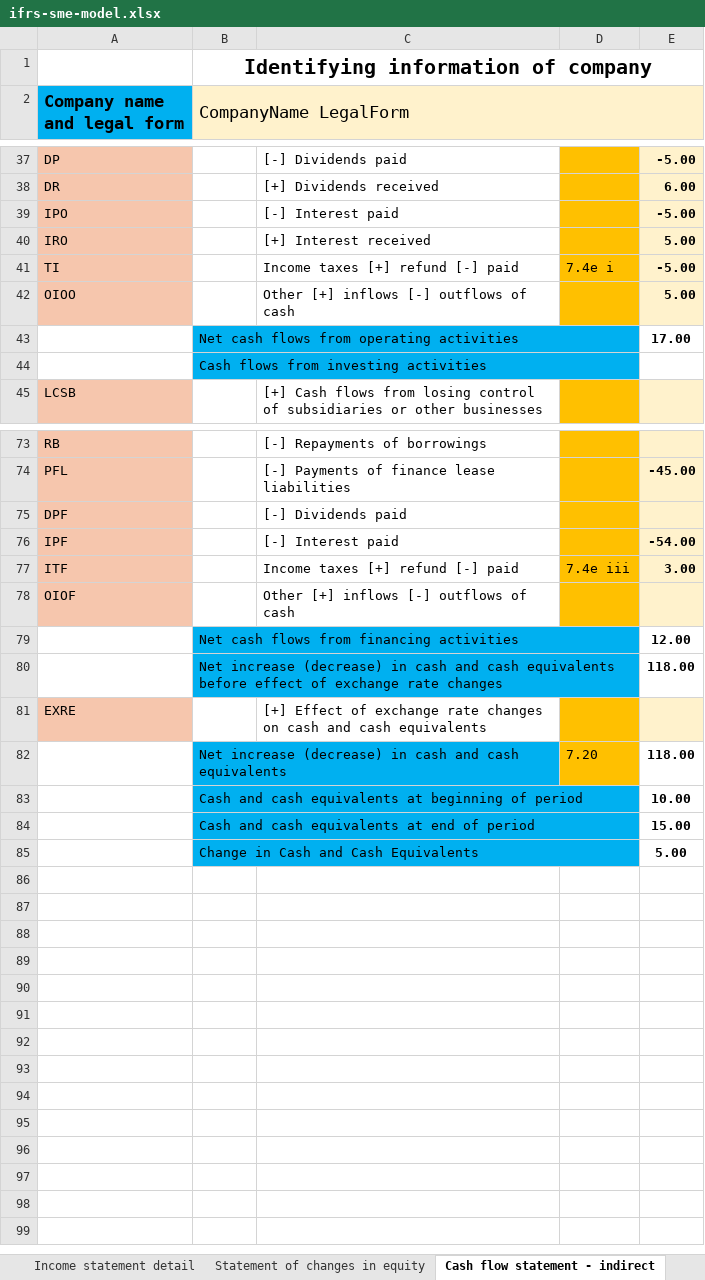
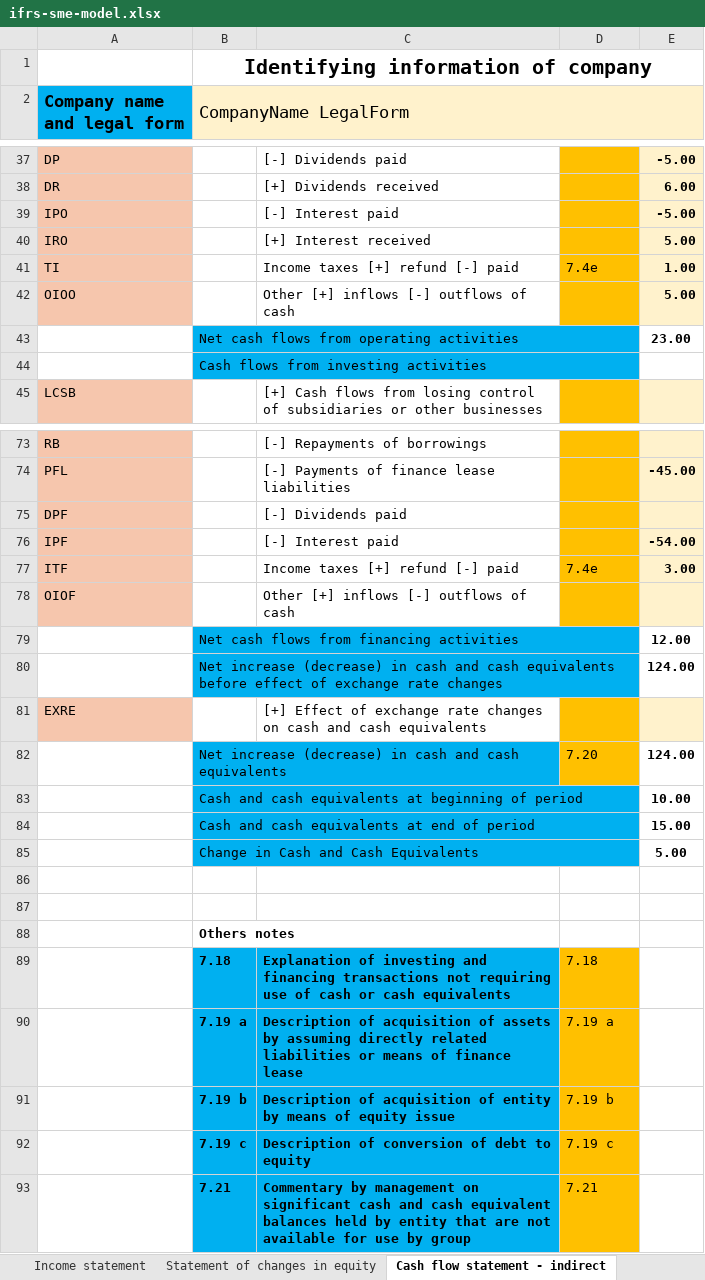
Before and after one commit to BananaAccounting/IFRS, an Excel workbook: ifrs-sme-model.xlsx, sheet Cash flow statement - indirect, drawn as a sheet; only a part is shown, gaps mark what is left out; values as stored, in another font and other column widths than the file's, no borders; charts and pictures not drawn; the diff covers the shown part only; the diff names each change by its address in the sheet, - before the commit and + after, or states it on an @@ line.

Commit message:
Update ifrs model and insert image
Image correction about instruction. Update reference notes of sheet of main document (income, financial, cash flow)

```diff
--- a/ifrs-sme-model.xlsx (sheet Cash flow statement - indirect)
+++ b/ifrs-sme-model.xlsx (sheet Cash flow statement - indirect)
-D41: 7.4e i
+D41: 7.4e
-E41: -5.00
+E41: 1.00
-E43: 17.00
+E43: 23.00
-D77: 7.4e iii
+D77: 7.4e
-E80: 118.00
+E80: 124.00
-E82: 118.00
+E82: 124.00
+row 86: (empty)
+row 87: (empty)
+row 88:  | Others notes
+row 89:  | 7.18 | Explanation of investing and financing transactions not requiring use of cash or cash equivalents | 7.18
+row 90:  | 7.19 a | Description of acquisition of assets by assuming directly related liabilities or means of finance lease | 7.19 a
+row 91:  | 7.19 b | Description of acquisition of entity by means of equity issue | 7.19 b
+row 92:  | 7.19 c | Description of conversion of debt to equity | 7.19 c
+row 93:  | 7.21 | Commentary by management on significant cash and cash equivalent balances held by entity that are not available for use by group | 7.21
```
Also changed, not shown: 1 edited cell elsewhere in this sheet, sheet Statement of financial position, sheet Income statement, sheet Notes of Financial Statement, sheet Notes of Cash flow Statement, other sheet tabs, charts or pictures, 6 other files.
